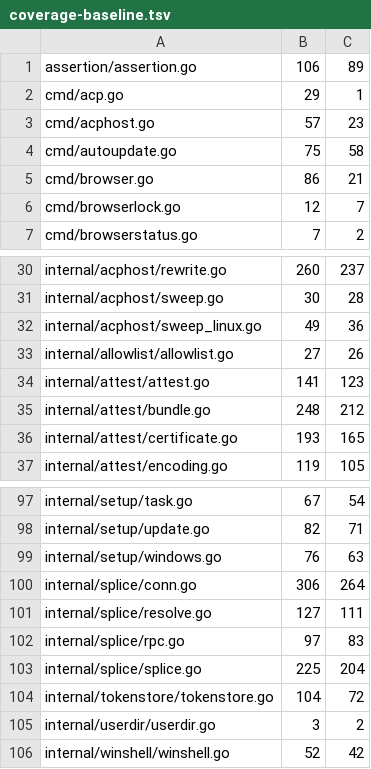
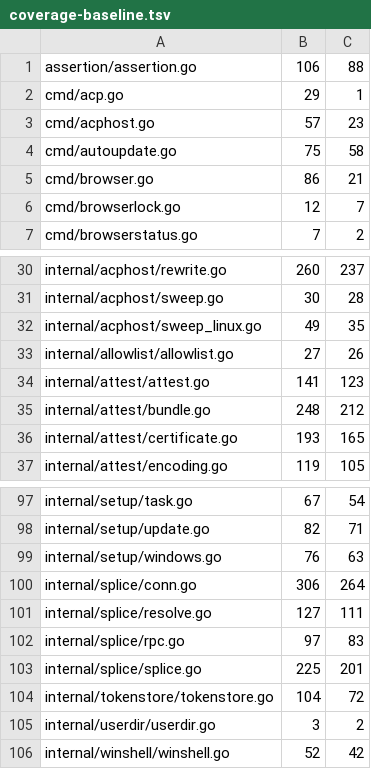
Before and after one commit to USA-RedDragon/hermes-device, a TSV file: .github/coverage-baseline.tsv, drawn as a sheet; only a part is shown, gaps mark what is left out.

```diff
--- a/.github/coverage-baseline.tsv
+++ b/.github/coverage-baseline.tsv
@@ -1,2 +1,2 @@
-assertion/assertion.go	106	89
+assertion/assertion.go	106	88
 cmd/acp.go	29	1
@@ -31,3 +31,3 @@ internal/acphost/rewrite.go	260	237
 internal/acphost/sweep.go	30	28
-internal/acphost/sweep_linux.go	49	36
+internal/acphost/sweep_linux.go	49	35
 internal/allowlist/allowlist.go	27	26
@@ -102,3 +102,3 @@ internal/splice/resolve.go	127	111
 internal/splice/rpc.go	97	83
-internal/splice/splice.go	225	204
+internal/splice/splice.go	225	201
 internal/tokenstore/tokenstore.go	104	72
```
Also changed, not shown: 1 other file.
